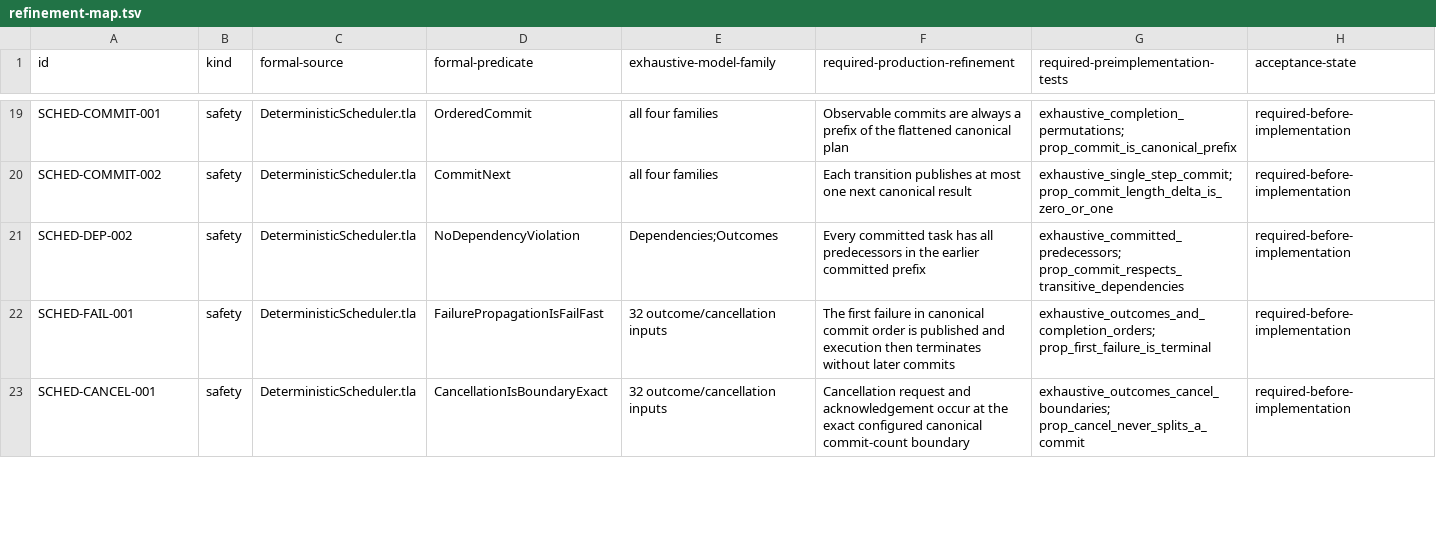
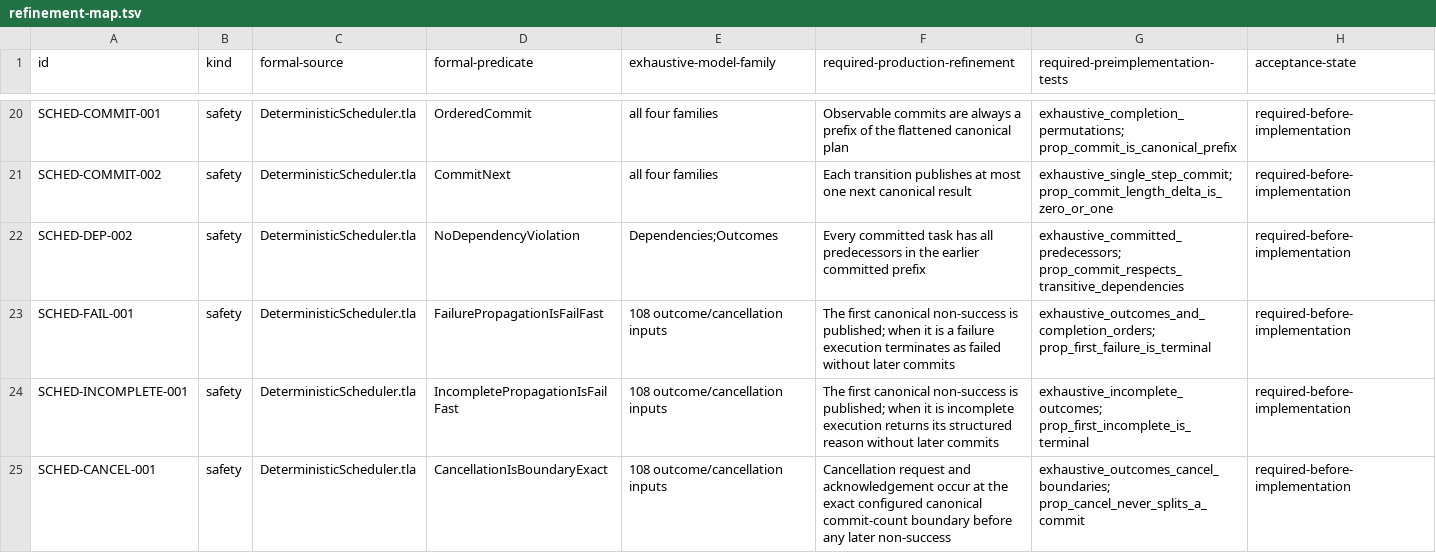
Before and after one commit to vinary-tree/schedlib, a TSV file: formal/refinement-map.tsv, drawn as a sheet; only a part is shown, gaps mark what is left out; the diff covers the shown part only.

Commit message:
formal: cover empty and incomplete execution

```diff
--- a/formal/refinement-map.tsv
+++ b/formal/refinement-map.tsv
@@ -21,3 +22,4 @@ SCHED-COMMIT-002	safety	DeterministicScheduler.tla	CommitNext	all four families
 SCHED-DEP-002	safety	DeterministicScheduler.tla	NoDependencyViolation	Dependencies;Outcomes	Every committed task has all predecessors in the earlier committed prefix	exhaustive_committed_predecessors; prop_commit_respects_transitive_dependencies	required-before-implementation
-SCHED-FAIL-001	safety	DeterministicScheduler.tla	FailurePropagationIsFailFast	32 outcome/cancellation inputs	The first failure in canonical commit order is published and execution then terminates without later commits	exhaustive_outcomes_and_completion_orders; prop_first_failure_is_terminal	required-before-implementation
-SCHED-CANCEL-001	safety	DeterministicScheduler.tla	CancellationIsBoundaryExact	32 outcome/cancellation inputs	Cancellation request and acknowledgement occur at the exact configured canonical commit-count boundary	exhaustive_outcomes_cancel_boundaries; prop_cancel_never_splits_a_commit	required-before-implementation
+SCHED-FAIL-001	safety	DeterministicScheduler.tla	FailurePropagationIsFailFast	108 outcome/cancellation inputs	The first canonical non-success is published; when it is a failure execution terminates as failed without later commits	exhaustive_outcomes_and_completion_orders; prop_first_failure_is_terminal	required-before-implementation
+SCHED-INCOMPLETE-001	safety	DeterministicScheduler.tla	IncompletePropagationIsFailFast	108 outcome/cancellation inputs	The first canonical non-success is published; when it is incomplete execution returns its structured reason without later commits	exhaustive_incomplete_outcomes; prop_first_incomplete_is_terminal	required-before-implementation
+SCHED-CANCEL-001	safety	DeterministicScheduler.tla	CancellationIsBoundaryExact	108 outcome/cancellation inputs	Cancellation request and acknowledgement occur at the exact configured canonical commit-count boundary before any later non-success	exhaustive_outcomes_cancel_boundaries; prop_cancel_never_splits_a_commit	required-before-implementation
```
Also changed, not shown: 1 added row and 2 edited cells elsewhere in this file, 16 other files.
